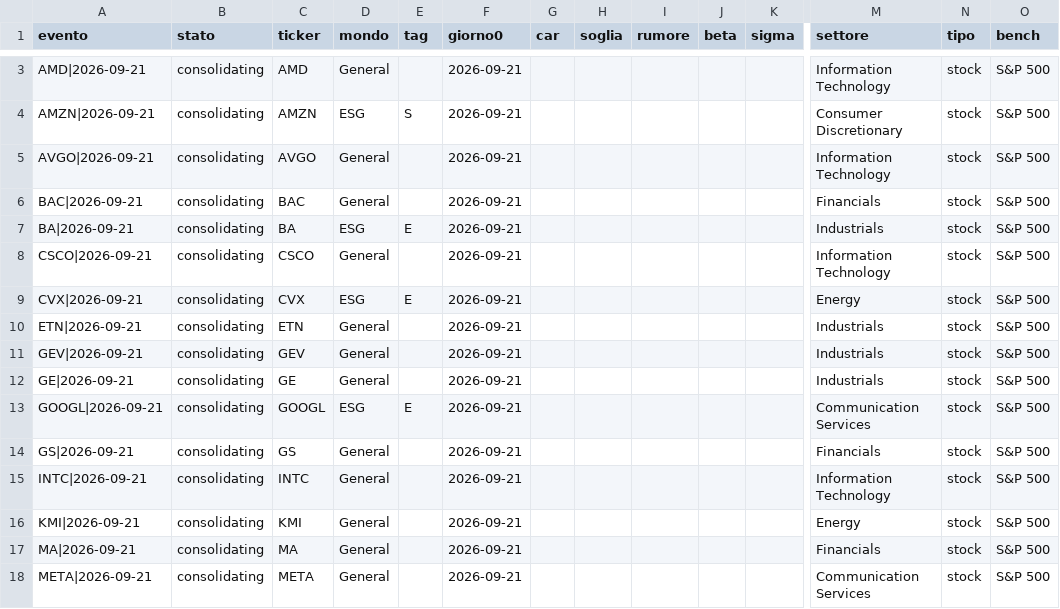
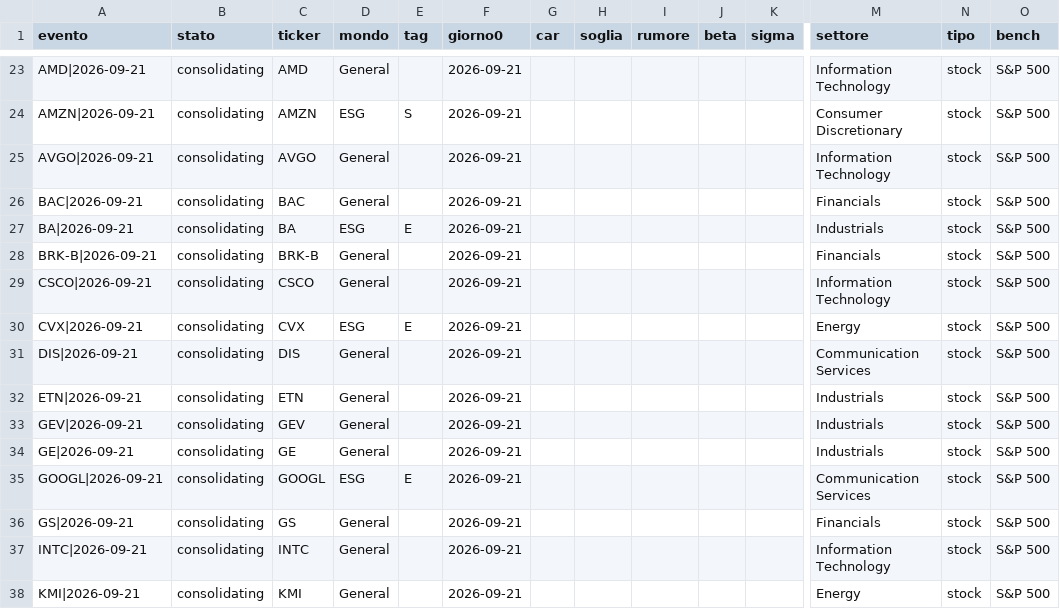
Before and after one commit to carlospinetto99/news-impact-tracker, a CSV file: eventi.csv, drawn as a sheet; only a part is shown, gaps mark what is left out; the shorter side is filled out with more unchanged rows; rows hold the shown columns only; the diff covers the shown part only; the diff names each change by its address in the sheet, - before the commit and + after, or states it on an @@ line.

```diff
--- a/eventi.csv
+++ b/eventi.csv
+row 28: BRK-B|2026-09-21 | consolidating | BRK-B | General |  | 2026-09-21 |  |  |  |  |  | Financials | stock | S&P 500
+row 31: DIS|2026-09-21 | consolidating | DIS | General |  | 2026-09-21 |  |  |  |  |  | Communication Services | stock | S&P 500
```
Also changed, not shown: 20 added rows elsewhere in this file, 2 other files.
